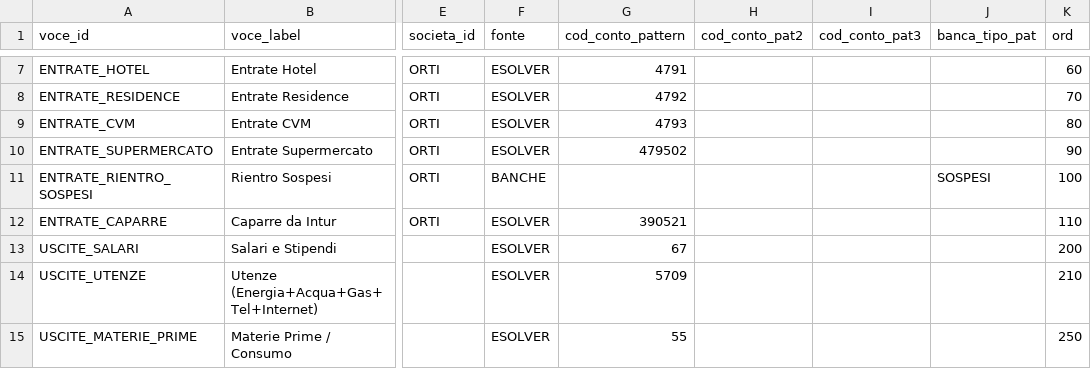
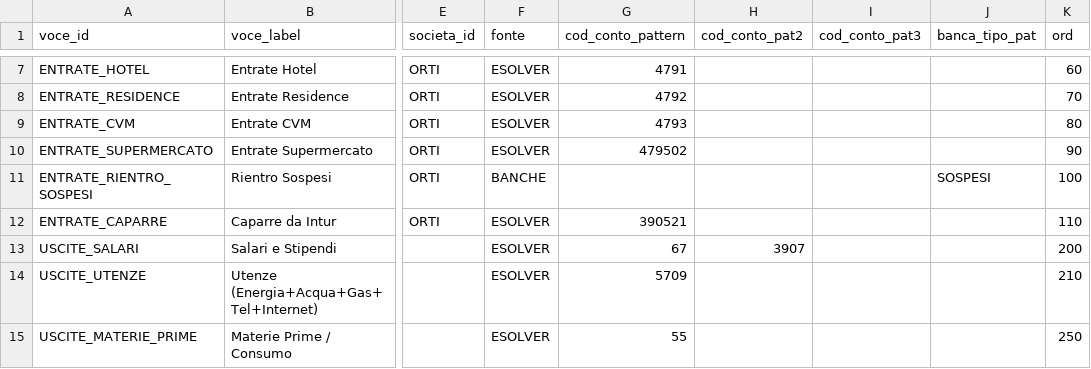
Before and after one commit to ste-hue/hotelops, a CSV file: core/bq/dimensioni/d_voci_piano_finanziario.csv, drawn as a sheet; only a part is shown, gaps mark what is left out; the diff names each change by its address in the sheet, - before the commit and + after, or states it on an @@ line.

```diff
--- a/core/bq/dimensioni/d_voci_piano_finanziario.csv
+++ b/core/bq/dimensioni/d_voci_piano_finanziario.csv
-H13 (cod_conto_pat2): (empty)
+H13 (cod_conto_pat2): 3907
```
Also changed, not shown: 1 other file.
